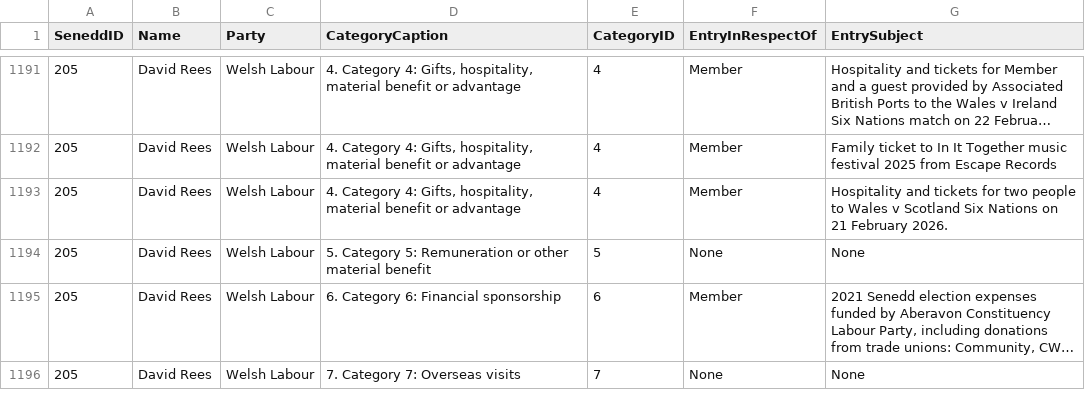
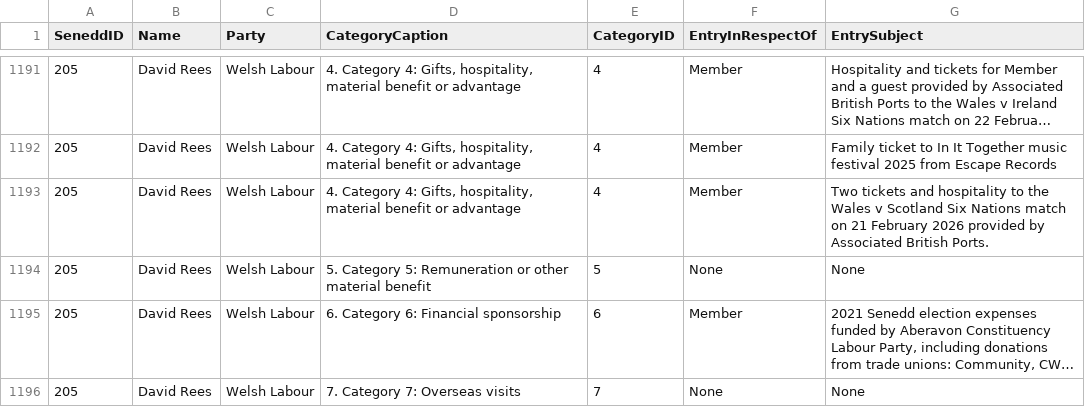
Before and after one commit to stupidpupil/senedd_scraper, a CSV file: interests.csv, drawn as a sheet; only a part is shown, gaps mark what is left out; long unchanged cells end in …; the diff names each change by its address in the sheet, - before the commit and + after, or states it on an @@ line.

```diff
--- a/interests.csv
+++ b/interests.csv
-G1193 (EntrySubject): Hospitality and tickets for two people to Wales v Scotland Six Nations on 21 February 2026.
+G1193 (EntrySubject): Two tickets and hospitality to the Wales v Scotland Six Nations match on 21 February 2026 provided by Associated British Ports.
```
Also changed, not shown: registers_by_senedd_id/205.csv, 1 other file.
